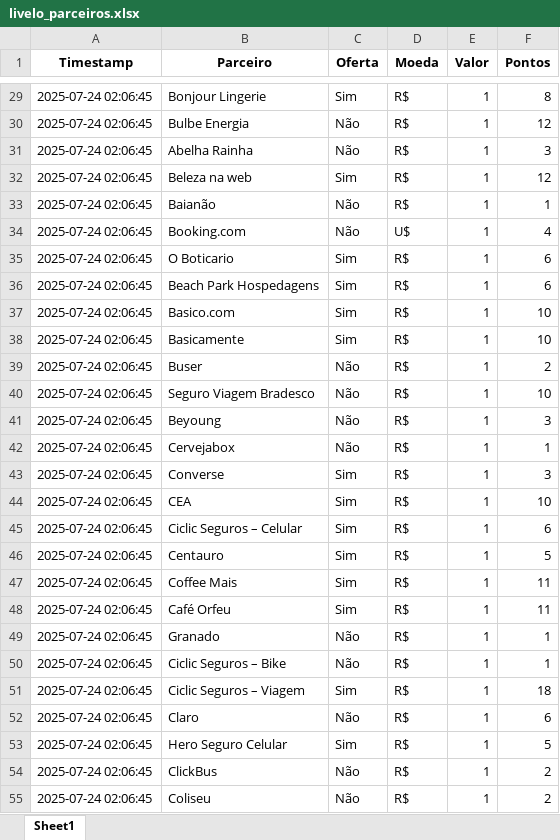
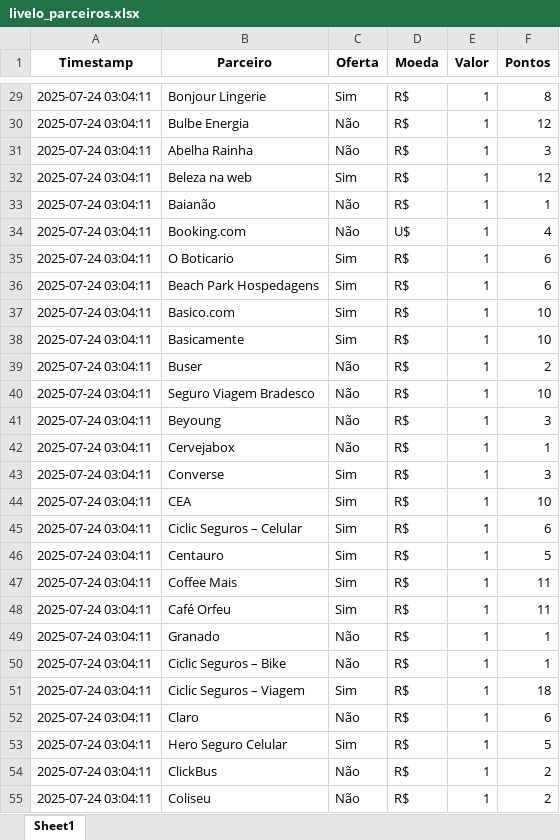
Before and after one commit to gcaressato/livelo_scraper, an Excel workbook: livelo_parceiros.xlsx, sheet Sheet1, drawn as a sheet; only a part is shown, gaps mark what is left out; values as stored, in another font and other column widths than the file's, no borders; the diff covers the shown part only; the diff names each change by its address in the sheet, - before the commit and + after, or states it on an @@ line.

```diff
--- a/livelo_parceiros.xlsx (sheet Sheet1)
+++ b/livelo_parceiros.xlsx (sheet Sheet1)
-A29:A55 (Timestamp): 2025-07-24 02:06:45
+A29:A55 (Timestamp): 2025-07-24 03:04:11
```
Also changed, not shown: 1 added row, 1 removed row and 233 edited cells elsewhere in this sheet, 4 other files.
